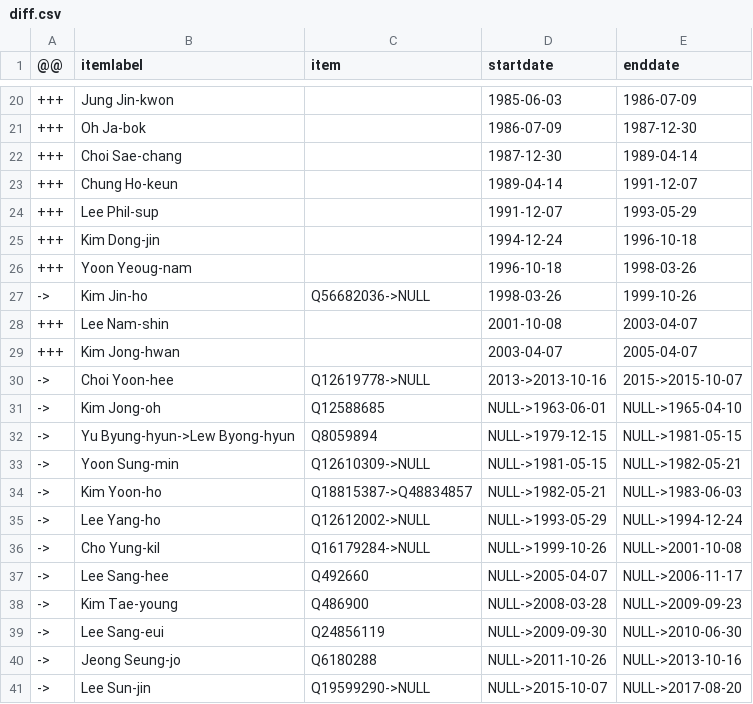
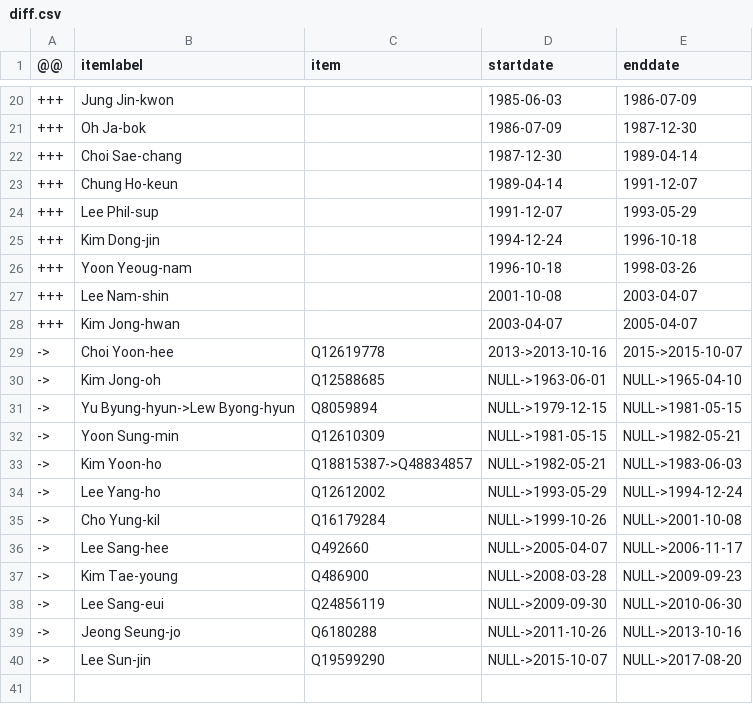
Before and after one commit to every-politician-scrapers/south-korea-ministers, a CSV file: sources/cogs-enwiki/diff.csv, drawn as a sheet; only a part is shown, gaps mark what is left out.

Commit message:
Compare external sources to Wikidata

```diff
--- a/sources/cogs-enwiki/diff.csv
+++ b/sources/cogs-enwiki/diff.csv
@@ -26,12 +26,11 @@
 +++,Yoon Yeoug-nam,,1996-10-18,1998-03-26
-->,Kim Jin-ho,Q56682036->NULL,1998-03-26,1999-10-26
 +++,Lee Nam-shin,,2001-10-08,2003-04-07
 +++,Kim Jong-hwan,,2003-04-07,2005-04-07
-->,Choi Yoon-hee,Q12619778->NULL,2013->2013-10-16,2015->2015-10-07
+->,Choi Yoon-hee,Q12619778,2013->2013-10-16,2015->2015-10-07
 ->,Kim Jong-oh,Q12588685,NULL->1963-06-01,NULL->1965-04-10
 ->,Yu Byung-hyun->Lew Byong-hyun,Q8059894,NULL->1979-12-15,NULL->1981-05-15
-->,Yoon Sung-min,Q12610309->NULL,NULL->1981-05-15,NULL->1982-05-21
+->,Yoon Sung-min,Q12610309,NULL->1981-05-15,NULL->1982-05-21
 ->,Kim Yoon-ho,Q18815387->Q48834857,NULL->1982-05-21,NULL->1983-06-03
-->,Lee Yang-ho,Q12612002->NULL,NULL->1993-05-29,NULL->1994-12-24
-->,Cho Yung-kil,Q16179284->NULL,NULL->1999-10-26,NULL->2001-10-08
+->,Lee Yang-ho,Q12612002,NULL->1993-05-29,NULL->1994-12-24
+->,Cho Yung-kil,Q16179284,NULL->1999-10-26,NULL->2001-10-08
 ->,Lee Sang-hee,Q492660,NULL->2005-04-07,NULL->2006-11-17
@@ -40,2 +39,2 @@
 ->,Jeong Seung-jo,Q6180288,NULL->2011-10-26,NULL->2013-10-16
-->,Lee Sun-jin,Q19599290->NULL,NULL->2015-10-07,NULL->2017-08-20
+->,Lee Sun-jin,Q19599290,NULL->2015-10-07,NULL->2017-08-20
```
